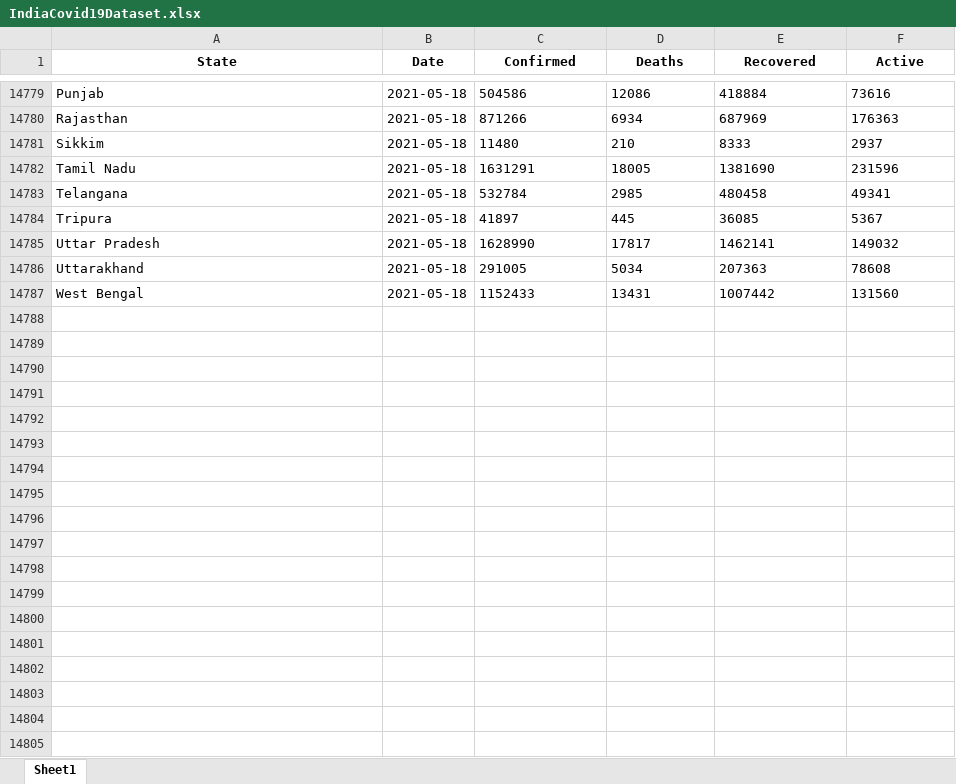
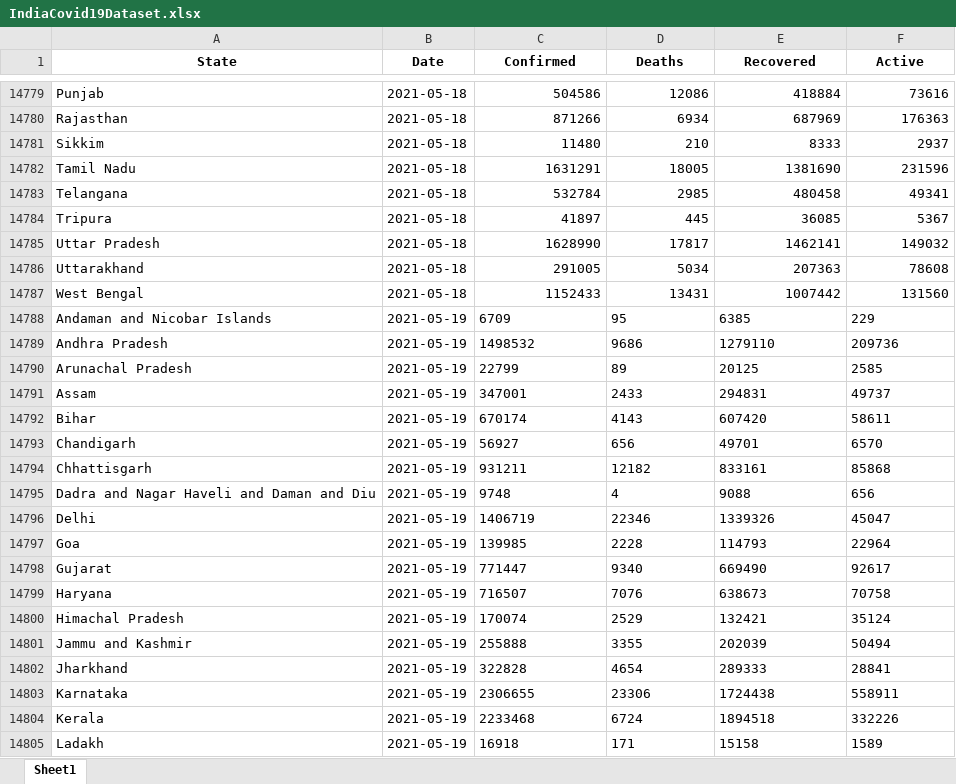
Before and after one commit to aj4abinjacob/IndiaCovid19Dataset, an Excel workbook: IndiaCovid19Dataset.xlsx, sheet Sheet1, drawn as a sheet; only a part is shown, gaps mark what is left out; values as stored, in another font and other column widths than the file's, no borders; the diff covers the shown part only; the diff names each change by its address in the sheet, - before the commit and + after, or states it on an @@ line.

```diff
--- a/IndiaCovid19Dataset.xlsx (sheet Sheet1)
+++ b/IndiaCovid19Dataset.xlsx (sheet Sheet1)
-C14779:F14787 alignment: left
+C14779:F14787 alignment: right
+row 14788: Andaman and Nicobar Islands | 2021-05-19 | 6709 | 95 | 6385 | 229
+row 14789: Andhra Pradesh | 2021-05-19 | 1498532 | 9686 | 1279110 | 209736
+row 14790: Arunachal Pradesh | 2021-05-19 | 22799 | 89 | 20125 | 2585
+row 14791: Assam | 2021-05-19 | 347001 | 2433 | 294831 | 49737
+row 14792: Bihar | 2021-05-19 | 670174 | 4143 | 607420 | 58611
+row 14793: Chandigarh | 2021-05-19 | 56927 | 656 | 49701 | 6570
+row 14794: Chhattisgarh | 2021-05-19 | 931211 | 12182 | 833161 | 85868
+row 14795: Dadra and Nagar Haveli and Daman and Diu | 2021-05-19 | 9748 | 4 | 9088 | 656
+row 14796: Delhi | 2021-05-19 | 1406719 | 22346 | 1339326 | 45047
+row 14797: Goa | 2021-05-19 | 139985 | 2228 | 114793 | 22964
+row 14798: Gujarat | 2021-05-19 | 771447 | 9340 | 669490 | 92617
+row 14799: Haryana | 2021-05-19 | 716507 | 7076 | 638673 | 70758
+row 14800: Himachal Pradesh | 2021-05-19 | 170074 | 2529 | 132421 | 35124
+row 14801: Jammu and Kashmir | 2021-05-19 | 255888 | 3355 | 202039 | 50494
+row 14802: Jharkhand | 2021-05-19 | 322828 | 4654 | 289333 | 28841
+row 14803: Karnataka | 2021-05-19 | 2306655 | 23306 | 1724438 | 558911
+row 14804: Kerala | 2021-05-19 | 2233468 | 6724 | 1894518 | 332226
+row 14805: Ladakh | 2021-05-19 | 16918 | 171 | 15158 | 1589
```
Also changed, not shown: 18 added rows and cell formats elsewhere in this sheet, 2 other files.
